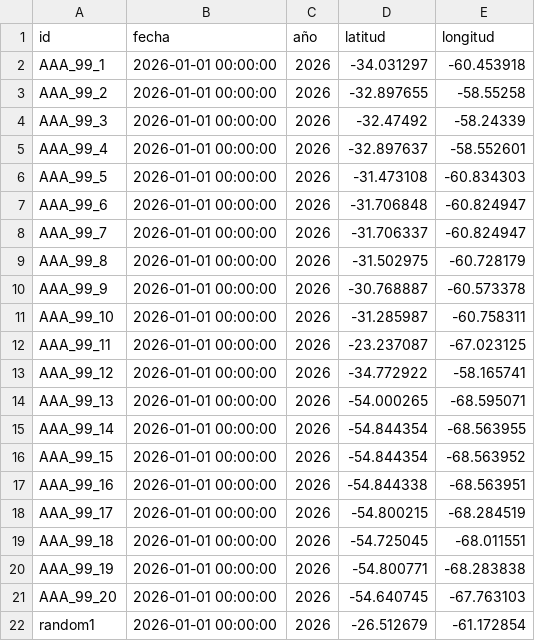
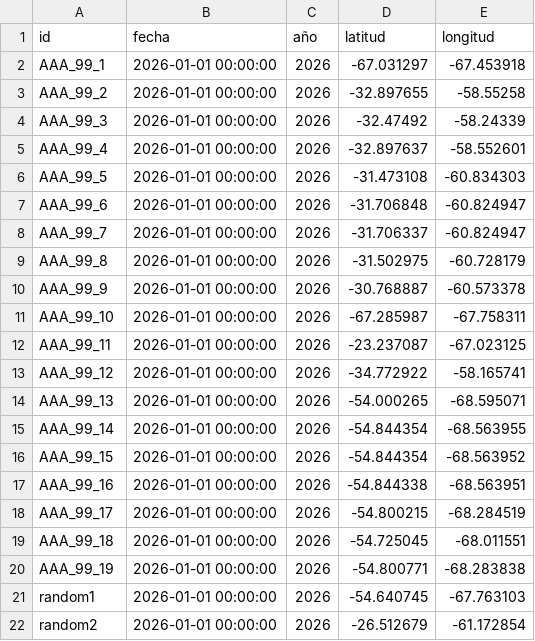
Before and after one commit to matiagustinsimon/proyectosPython, a CSV file: nuevo.csv, drawn as a sheet.

```diff
--- a/nuevo.csv
+++ b/nuevo.csv
@@ -1,3 +1,3 @@
 id,fecha,año,latitud,longitud
-AAA_99_1,2026-01-01 00:00:00,2026,-34.031297,-60.453918
+AAA_99_1,2026-01-01 00:00:00,2026,-67.031297,-67.453918
 AAA_99_2,2026-01-01 00:00:00,2026,-32.897655,-58.55258
@@ -10,3 +10,3 @@ AAA_99_8,2026-01-01 00:00:00,2026,-31.502975,-60.728179
 AAA_99_9,2026-01-01 00:00:00,2026,-30.768887,-60.573378
-AAA_99_10,2026-01-01 00:00:00,2026,-31.285987,-60.758311
+AAA_99_10,2026-01-01 00:00:00,2026,-67.285987,-67.758311
 AAA_99_11,2026-01-01 00:00:00,2026,-23.237087,-67.023125
@@ -20,3 +20,3 @@ AAA_99_18,2026-01-01 00:00:00,2026,-54.725045,-68.011551
 AAA_99_19,2026-01-01 00:00:00,2026,-54.800771,-68.283838
-AAA_99_20,2026-01-01 00:00:00,2026,-54.640745,-67.763103
-random1,2026-01-01 00:00:00,2026,-26.512679,-61.172854
+random1,2026-01-01 00:00:00,2026,-54.640745,-67.763103
+random2,2026-01-01 00:00:00,2026,-26.512679,-61.172854
```
Also changed, not shown: data.csv, 1 other file.
